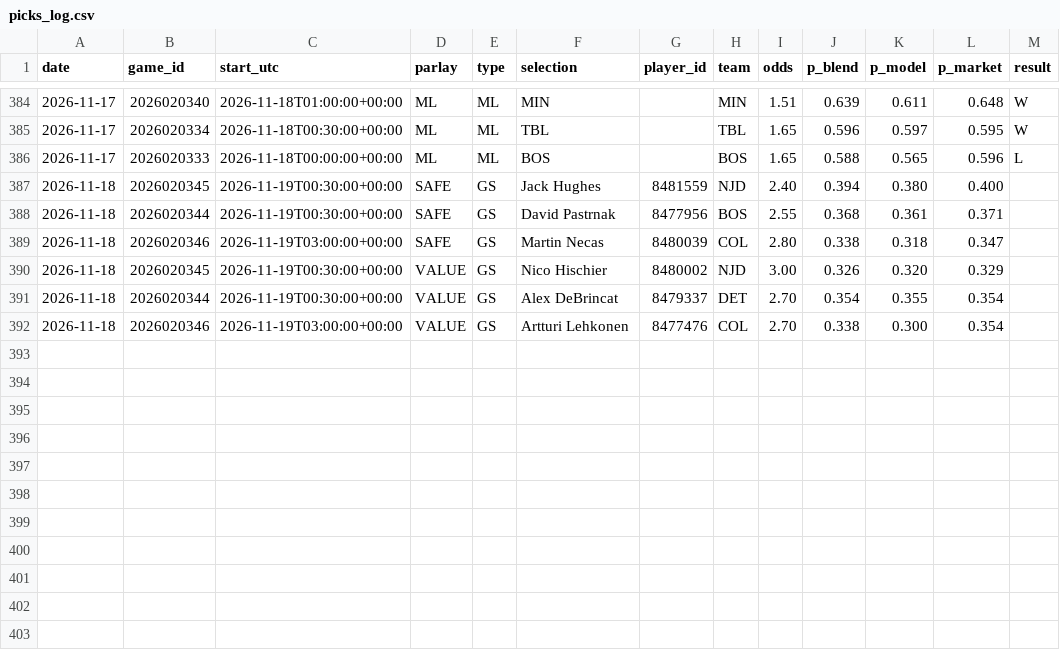
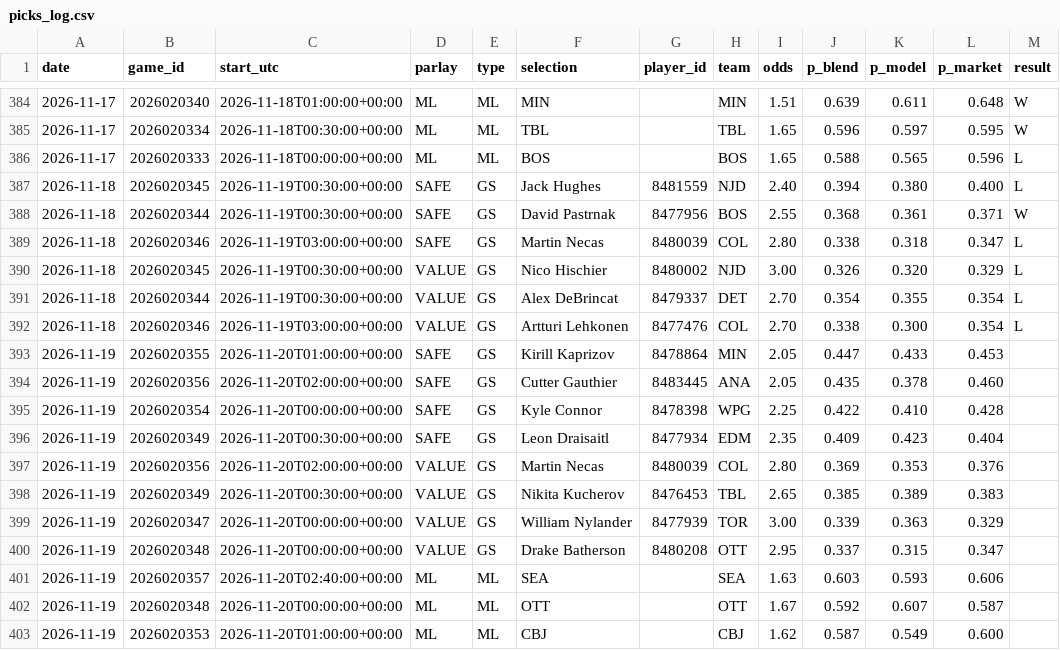
Before and after one commit to joshuajoshuajaja/jaja123, a CSV file: data/nhl/picks_log.csv, drawn as a sheet; only a part is shown, gaps mark what is left out.

```diff
--- a/data/nhl/picks_log.csv
+++ b/data/nhl/picks_log.csv
@@ -386,7 +386,18 @@ date,game_id,start_utc,parlay,type,selection,player_id,team,odds,p_blend,p_model
 2026-11-17,2026020333,2026-11-18T00:00:00+00:00,ML,ML,BOS,,BOS,1.65,0.588,0.565,0.596,L
-2026-11-18,2026020345,2026-11-19T00:30:00+00:00,SAFE,GS,Jack Hughes,8481559,NJD,2.40,0.394,0.380,0.400,
-2026-11-18,2026020344,2026-11-19T00:30:00+00:00,SAFE,GS,David Pastrnak,8477956,BOS,2.55,0.368,0.361,0.371,
-2026-11-18,2026020346,2026-11-19T03:00:00+00:00,SAFE,GS,Martin Necas,8480039,COL,2.80,0.338,0.318,0.347,
-2026-11-18,2026020345,2026-11-19T00:30:00+00:00,VALUE,GS,Nico Hischier,8480002,NJD,3.00,0.326,0.320,0.329,
-2026-11-18,2026020344,2026-11-19T00:30:00+00:00,VALUE,GS,Alex DeBrincat,8479337,DET,2.70,0.354,0.355,0.354,
-2026-11-18,2026020346,2026-11-19T03:00:00+00:00,VALUE,GS,Artturi Lehkonen,8477476,COL,2.70,0.338,0.300,0.354,
+2026-11-18,2026020345,2026-11-19T00:30:00+00:00,SAFE,GS,Jack Hughes,8481559,NJD,2.40,0.394,0.380,0.400,L
+2026-11-18,2026020344,2026-11-19T00:30:00+00:00,SAFE,GS,David Pastrnak,8477956,BOS,2.55,0.368,0.361,0.371,W
+2026-11-18,2026020346,2026-11-19T03:00:00+00:00,SAFE,GS,Martin Necas,8480039,COL,2.80,0.338,0.318,0.347,L
+2026-11-18,2026020345,2026-11-19T00:30:00+00:00,VALUE,GS,Nico Hischier,8480002,NJD,3.00,0.326,0.320,0.329,L
+2026-11-18,2026020344,2026-11-19T00:30:00+00:00,VALUE,GS,Alex DeBrincat,8479337,DET,2.70,0.354,0.355,0.354,L
+2026-11-18,2026020346,2026-11-19T03:00:00+00:00,VALUE,GS,Artturi Lehkonen,8477476,COL,2.70,0.338,0.300,0.354,L
+2026-11-19,2026020355,2026-11-20T01:00:00+00:00,SAFE,GS,Kirill Kaprizov,8478864,MIN,2.05,0.447,0.433,0.453,
+2026-11-19,2026020356,2026-11-20T02:00:00+00:00,SAFE,GS,Cutter Gauthier,8483445,ANA,2.05,0.435,0.378,0.460,
+2026-11-19,2026020354,2026-11-20T00:00:00+00:00,SAFE,GS,Kyle Connor,8478398,WPG,2.25,0.422,0.410,0.428,
+2026-11-19,2026020349,2026-11-20T00:30:00+00:00,SAFE,GS,Leon Draisaitl,8477934,EDM,2.35,0.409,0.423,0.404,
+2026-11-19,2026020356,2026-11-20T02:00:00+00:00,VALUE,GS,Martin Necas,8480039,COL,2.80,0.369,0.353,0.376,
+2026-11-19,2026020349,2026-11-20T00:30:00+00:00,VALUE,GS,Nikita Kucherov,8476453,TBL,2.65,0.385,0.389,0.383,
+2026-11-19,2026020347,2026-11-20T00:00:00+00:00,VALUE,GS,William Nylander,8477939,TOR,3.00,0.339,0.363,0.329,
+2026-11-19,2026020348,2026-11-20T00:00:00+00:00,VALUE,GS,Drake Batherson,8480208,OTT,2.95,0.337,0.315,0.347,
+2026-11-19,2026020357,2026-11-20T02:40:00+00:00,ML,ML,SEA,,SEA,1.63,0.603,0.593,0.606,
+2026-11-19,2026020348,2026-11-20T00:00:00+00:00,ML,ML,OTT,,OTT,1.67,0.592,0.607,0.587,
+2026-11-19,2026020353,2026-11-20T01:00:00+00:00,ML,ML,CBJ,,CBJ,1.62,0.587,0.549,0.600,
```
Also changed, not shown: 2 other files.
